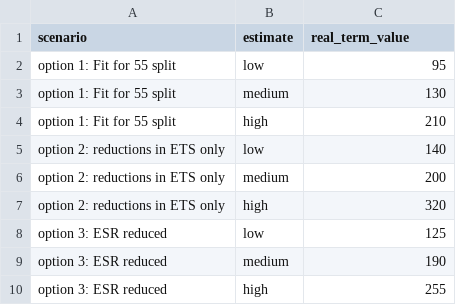
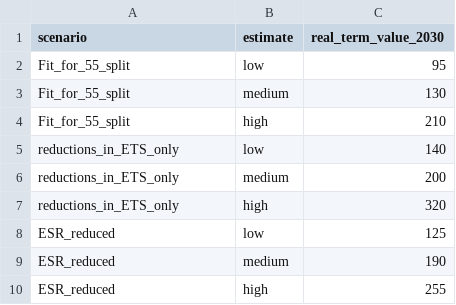
Before and after one commit to pommes-public/pommesdata, a CSV file: raw_data_input/costs/co2_prices.csv, drawn as a sheet.

```diff
--- a/raw_data_input/costs/co2_prices.csv
+++ b/raw_data_input/costs/co2_prices.csv
@@ -1,10 +1,10 @@
-scenario;estimate;real_term_value
-option 1: Fit for 55 split;low;95
-option 1: Fit for 55 split;medium;130
-option 1: Fit for 55 split;high;210
-option 2: reductions in ETS only;low;140
-option 2: reductions in ETS only;medium;200
-option 2: reductions in ETS only;high;320
-option 3: ESR reduced;low;125
-option 3: ESR reduced;medium;190
-option 3: ESR reduced;high;255
+scenario;estimate;real_term_value_2030
+Fit_for_55_split;low;95
+Fit_for_55_split;medium;130
+Fit_for_55_split;high;210
+reductions_in_ETS_only;low;140
+reductions_in_ETS_only;medium;200
+reductions_in_ETS_only;high;320
+ESR_reduced;low;125
+ESR_reduced;medium;190
+ESR_reduced;high;255
```
Also changed, not shown: raw_data_input/costs/operation_costs_assumptions.csv, 2 other files.
